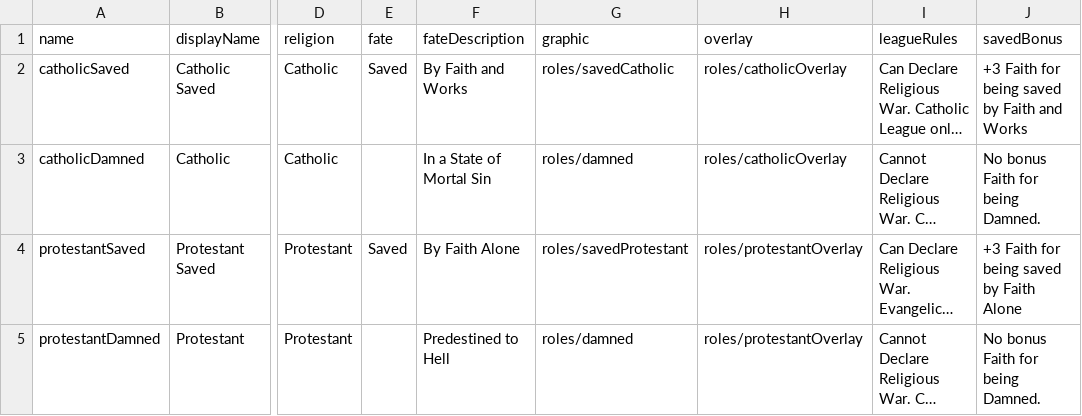
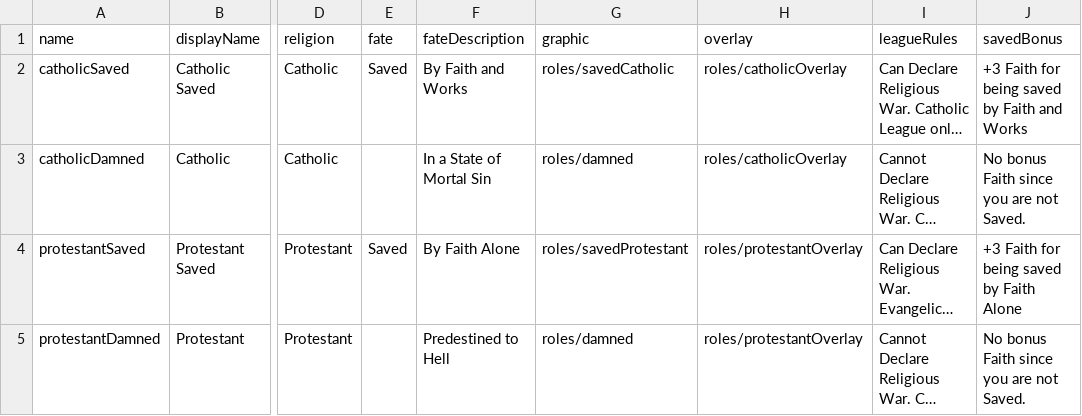
Before and after one commit to TheNextGuy32/peace-of-westfalia, a CSV file: gamedata/piece/saints.csv, drawn as a sheet; only a part is shown, gaps mark what is left out; long unchanged cells end in …; the diff names each change by its address in the sheet, - before the commit and + after, or states it on an @@ line.

```diff
--- a/gamedata/piece/saints.csv
+++ b/gamedata/piece/saints.csv
-J3 (savedBonus): No bonus Faith for being Damned.
+J3 (savedBonus): No bonus Faith since you are not Saved.
-J5 (savedBonus): No bonus Faith for being Damned.
+J5 (savedBonus): No bonus Faith since you are not Saved.
```
Also changed, not shown: 3 other files.
